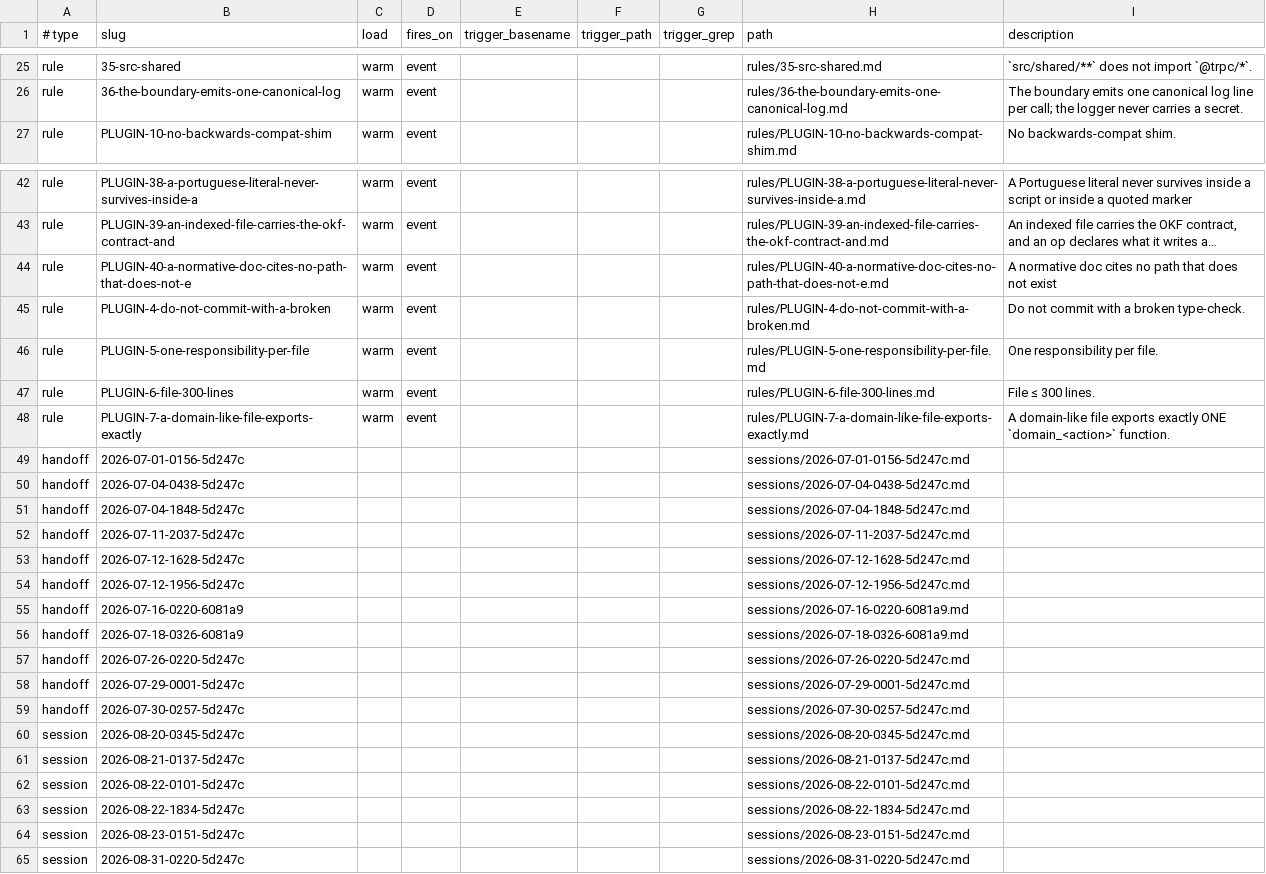
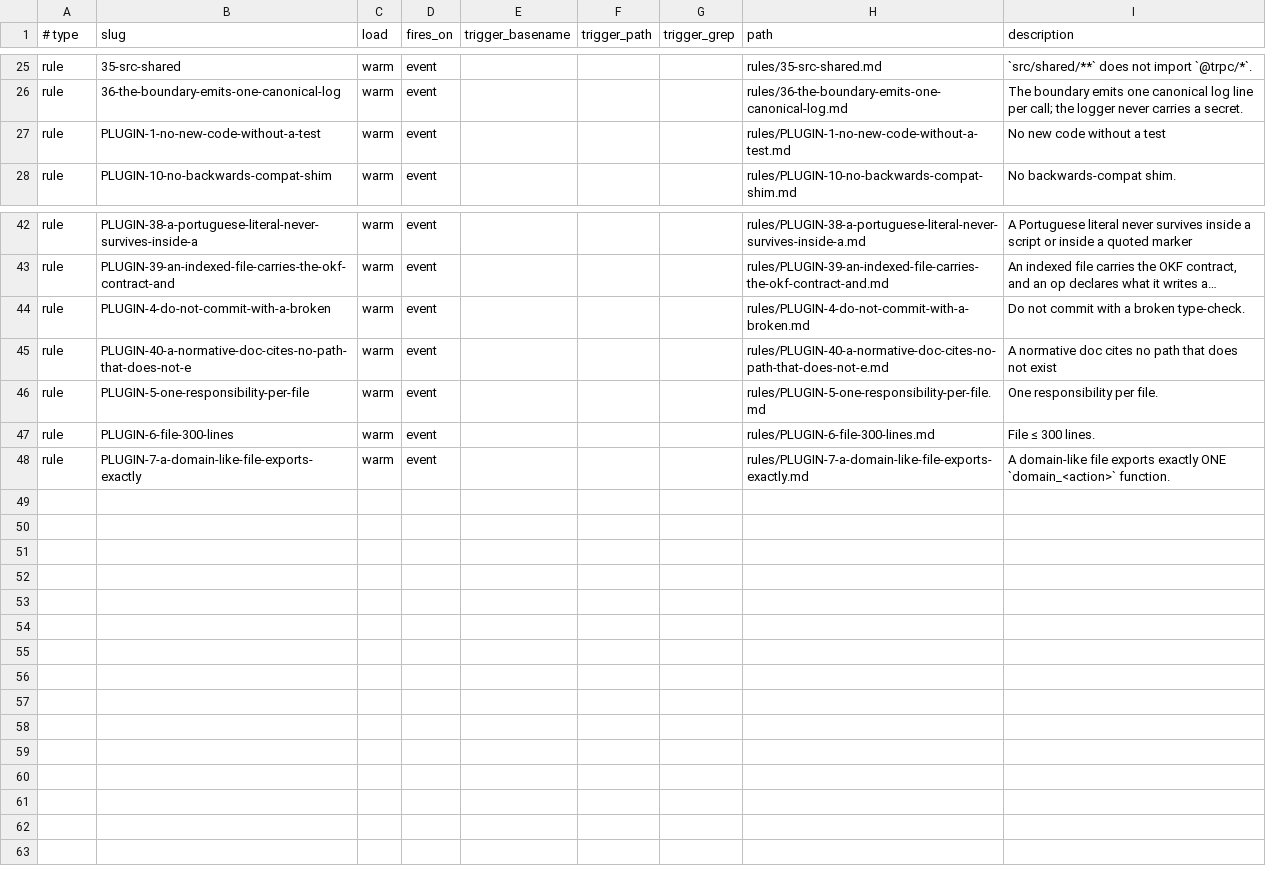
Before and after one commit to SemIdea/bearboo, a TSV file: docs/.afm-index.tsv, drawn as a sheet; only a part is shown, gaps mark what is left out; long unchanged cells end in …; removed rows and columns are numbered as before the commit, all else as after; the diff covers the shown part only; the diff names each change by its address in the sheet, - before the commit and + after, or states it on an @@ line.

```diff
--- a/docs/.afm-index.tsv
+++ b/docs/.afm-index.tsv
@@ row 35 moved to row 27: rule @@
@@ row 45 moved to row 44: rule @@
-row 49: handoff | 2026-07-01-0156-5d247c |  |  |  |  |  | sessions/2026-07-01-0156-5d247c.md
-row 50: handoff | 2026-07-04-0438-5d247c |  |  |  |  |  | sessions/2026-07-04-0438-5d247c.md
-row 51: handoff | 2026-07-04-1848-5d247c |  |  |  |  |  | sessions/2026-07-04-1848-5d247c.md
-row 52: handoff | 2026-07-11-2037-5d247c |  |  |  |  |  | sessions/2026-07-11-2037-5d247c.md
-row 53: handoff | 2026-07-12-1628-5d247c |  |  |  |  |  | sessions/2026-07-12-1628-5d247c.md
-row 54: handoff | 2026-07-12-1956-5d247c |  |  |  |  |  | sessions/2026-07-12-1956-5d247c.md
-row 55: handoff | 2026-07-16-0220-6081a9 |  |  |  |  |  | sessions/2026-07-16-0220-6081a9.md
-row 56: handoff | 2026-07-18-0326-6081a9 |  |  |  |  |  | sessions/2026-07-18-0326-6081a9.md
-row 57: handoff | 2026-07-26-0220-5d247c |  |  |  |  |  | sessions/2026-07-26-0220-5d247c.md
-row 58: handoff | 2026-07-29-0001-5d247c |  |  |  |  |  | sessions/2026-07-29-0001-5d247c.md
-row 59: handoff | 2026-07-30-0257-5d247c |  |  |  |  |  | sessions/2026-07-30-0257-5d247c.md
-row 60: session | 2026-08-20-0345-5d247c |  |  |  |  |  | sessions/2026-08-20-0345-5d247c.md
-row 61: session | 2026-08-21-0137-5d247c |  |  |  |  |  | sessions/2026-08-21-0137-5d247c.md
-row 62: session | 2026-08-22-0101-5d247c |  |  |  |  |  | sessions/2026-08-22-0101-5d247c.md
-row 63: session | 2026-08-22-1834-5d247c |  |  |  |  |  | sessions/2026-08-22-1834-5d247c.md
-row 64: session | 2026-08-23-0151-5d247c |  |  |  |  |  | sessions/2026-08-23-0151-5d247c.md
-row 65: session | 2026-08-31-0220-5d247c |  |  |  |  |  | sessions/2026-08-31-0220-5d247c.md
```
Also changed, not shown: 2 moved rows elsewhere in this file, docs/tools/gate/ratchet.tsv, 45 other files.
